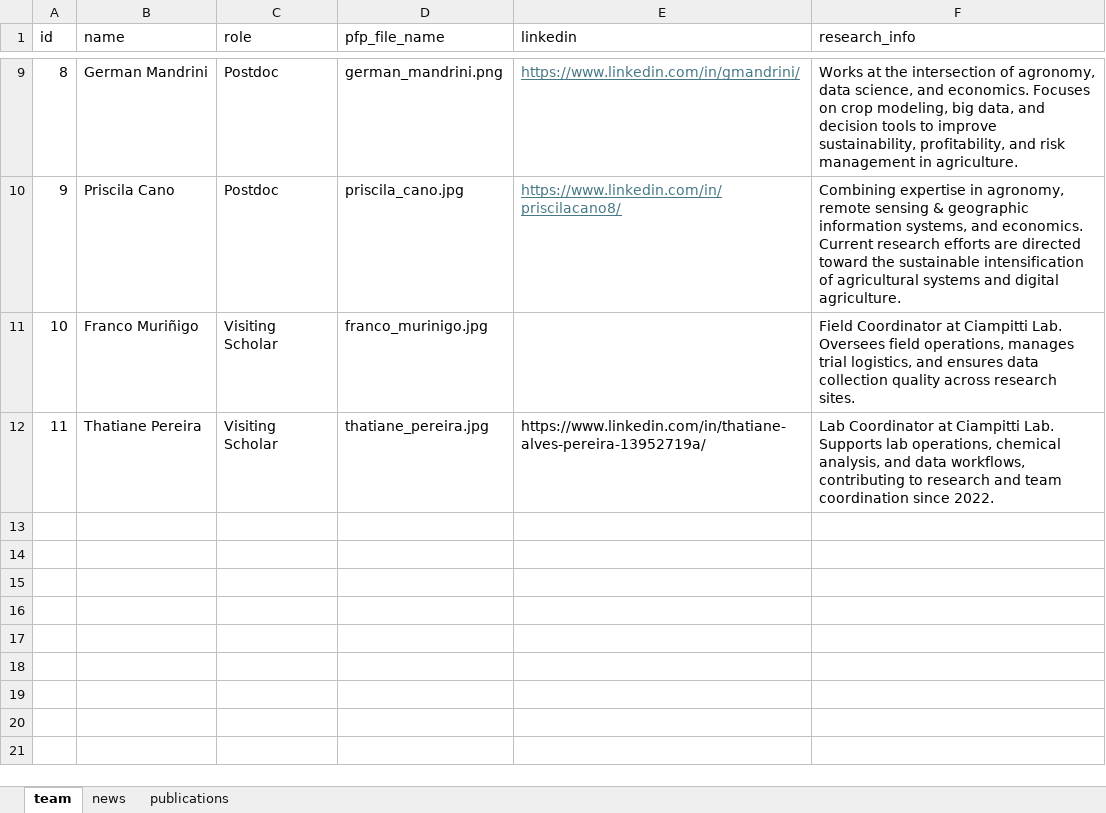
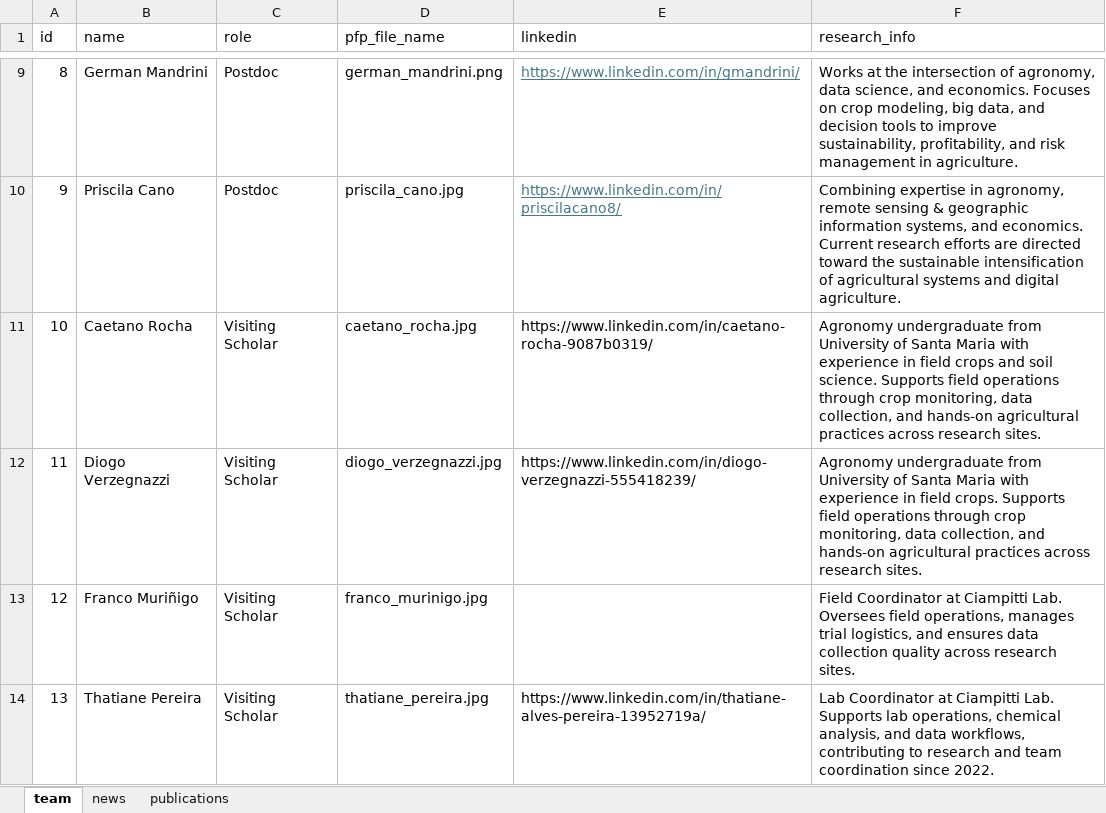
Before and after one commit to Ciampitti-Lab/ciampitti-lab.github.io, an Excel workbook: public/data/info.xlsx, sheet team, drawn as a sheet; only a part is shown, gaps mark what is left out; values as stored, in another font and other column widths than the file's, no borders; addresses are those after the commit; the diff names each change by its address in the sheet, - before the commit and + after, or states it on an @@ line.

Commit message:
chore: add caetano and diogo

```diff
--- a/public/data/info.xlsx (sheet team)
+++ b/public/data/info.xlsx (sheet team)
+row 11: 10 | Caetano Rocha | Visiting Scholar | caetano_rocha.jpg | https://www.linkedin.com/in/caetano-rocha-9087b0319/ | Agronomy undergraduate from University of Santa Maria with experience in field crops and soil science. Supports field operations through crop monitoring, data collection, and hands-on agricultural practices across research sites.
+row 12: 11 | Diogo Verzegnazzi | Visiting Scholar | diogo_verzegnazzi.jpg | https://www.linkedin.com/in/diogo-verzegnazzi-555418239/ | Agronomy undergraduate from University of Santa Maria with experience in field crops. Supports field operations through crop monitoring, data collection, and hands-on agricultural practices across research sites.
@@ column A (id) renumbered from row 13 down @@
```
Also changed, not shown: 2 other files.
